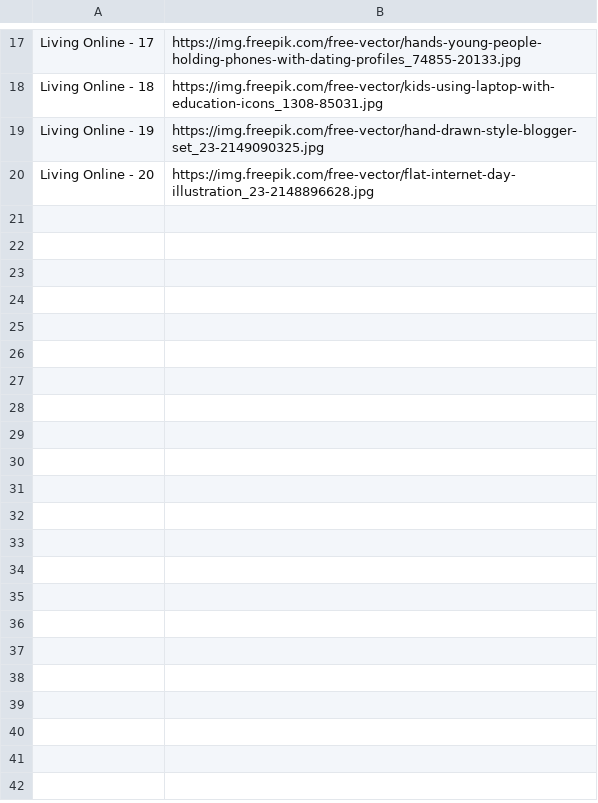
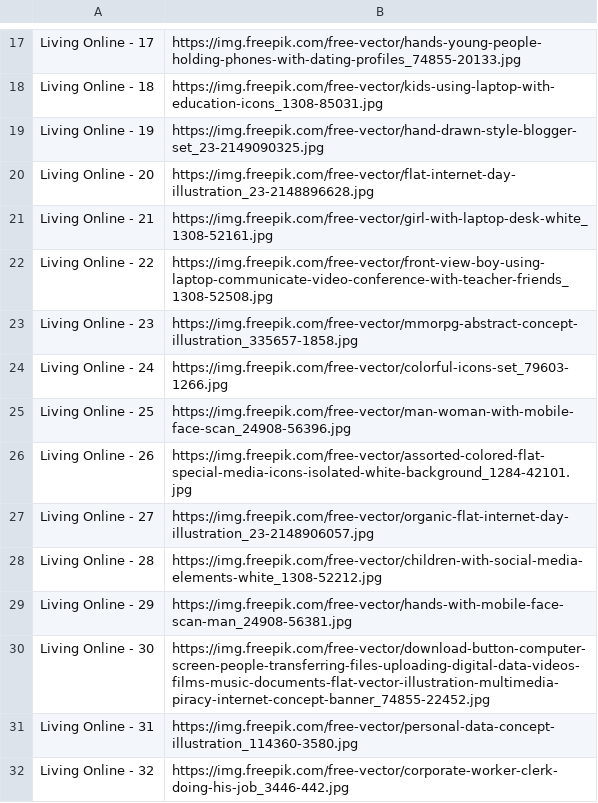
Before and after one commit to congvu-life/Free_Images, a CSV file: source/Source_Living_Online.csv, drawn as a sheet; only a part is shown, gaps mark what is left out; the diff names each change by its address in the sheet, - before the commit and + after, or states it on an @@ line.

Commit message:
Add files via upload

```diff
--- a/source/Source_Living_Online.csv
+++ b/source/Source_Living_Online.csv
+row 21: Living Online - 21 | https://img.freepik.com/free-vector/girl-with-laptop-desk-white_1308-52161.jpg
+row 22: Living Online - 22 | https://img.freepik.com/free-vector/front-view-boy-using-laptop-communicate-video-conference-with-teacher-friends_1308-52508.jpg
+row 23: Living Online - 23 | https://img.freepik.com/free-vector/mmorpg-abstract-concept-illustration_335657-1858.jpg
+row 24: Living Online - 24 | https://img.freepik.com/free-vector/colorful-icons-set_79603-1266.jpg
+row 25: Living Online - 25 | https://img.freepik.com/free-vector/man-woman-with-mobile-face-scan_24908-56396.jpg
+row 26: Living Online - 26 | https://img.freepik.com/free-vector/assorted-colored-flat-special-media-icons-isolated-white-background_1284-42101.jpg
+row 27: Living Online - 27 | https://img.freepik.com/free-vector/organic-flat-internet-day-illustration_23-2148906057.jpg
+row 28: Living Online - 28 | https://img.freepik.com/free-vector/children-with-social-media-elements-white_1308-52212.jpg
+row 29: Living Online - 29 | https://img.freepik.com/free-vector/hands-with-mobile-face-scan-man_24908-56381.jpg
+row 30: Living Online - 30 | https://img.freepik.com/free-vector/download-button-computer-screen-people-transferring-files-uploading-digital-data-videos-films-music-documents-flat-vector-illustration-multimedia-piracy-internet-concept-banner_74855-22452.jpg
+row 31: Living Online - 31 | https://img.freepik.com/free-vector/personal-data-concept-illustration_114360-3580.jpg
+row 32: Living Online - 32 | https://img.freepik.com/free-vector/corporate-worker-clerk-doing-his-job_3446-442.jpg
```
Also changed, not shown: source/Source_Background.csv, source/Source_Computer.csv, 2 other files.
